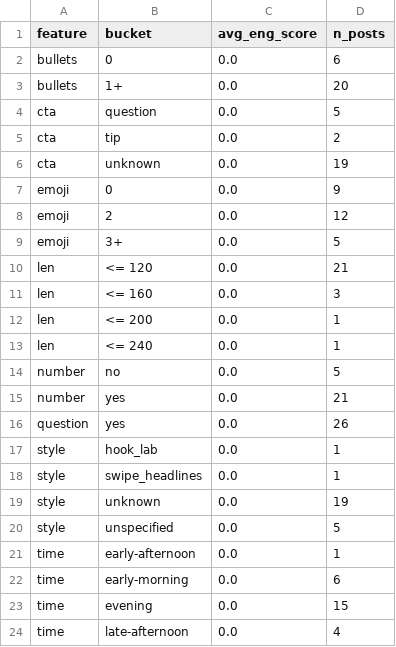
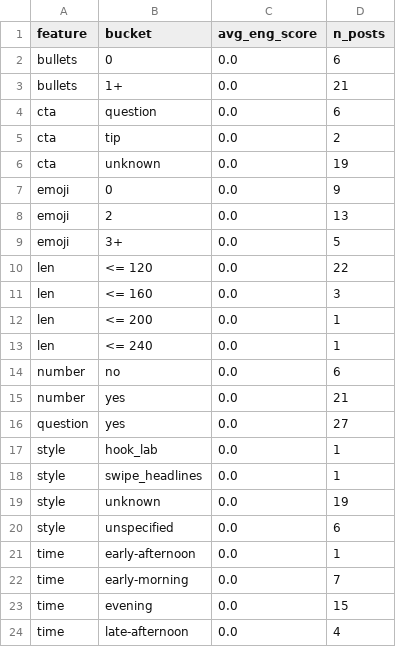
Before and after one commit to nikopastore/cf-autopost-feed, a CSV file: analytics/feature_summary.csv, drawn as a sheet.

```diff
--- a/analytics/feature_summary.csv
+++ b/analytics/feature_summary.csv
@@ -2,4 +2,4 @@ feature,bucket,avg_eng_score,n_posts
 bullets,0,0.0,6
-bullets,1+,0.0,20
-cta,question,0.0,5
+bullets,1+,0.0,21
+cta,question,0.0,6
 cta,tip,0.0,2
@@ -7,5 +7,5 @@ cta,unknown,0.0,19
 emoji,0,0.0,9
-emoji,2,0.0,12
+emoji,2,0.0,13
 emoji,3+,0.0,5
-len,<= 120,0.0,21
+len,<= 120,0.0,22
 len,<= 160,0.0,3
@@ -13,5 +13,5 @@ len,<= 200,0.0,1
 len,<= 240,0.0,1
-number,no,0.0,5
+number,no,0.0,6
 number,yes,0.0,21
-question,yes,0.0,26
+question,yes,0.0,27
 style,hook_lab,0.0,1
@@ -19,5 +19,5 @@ style,swipe_headlines,0.0,1
 style,unknown,0.0,19
-style,unspecified,0.0,5
+style,unspecified,0.0,6
 time,early-afternoon,0.0,1
-time,early-morning,0.0,6
+time,early-morning,0.0,7
 time,evening,0.0,15
```
Also changed, not shown: analytics/posts_features.csv, 4 other files.
